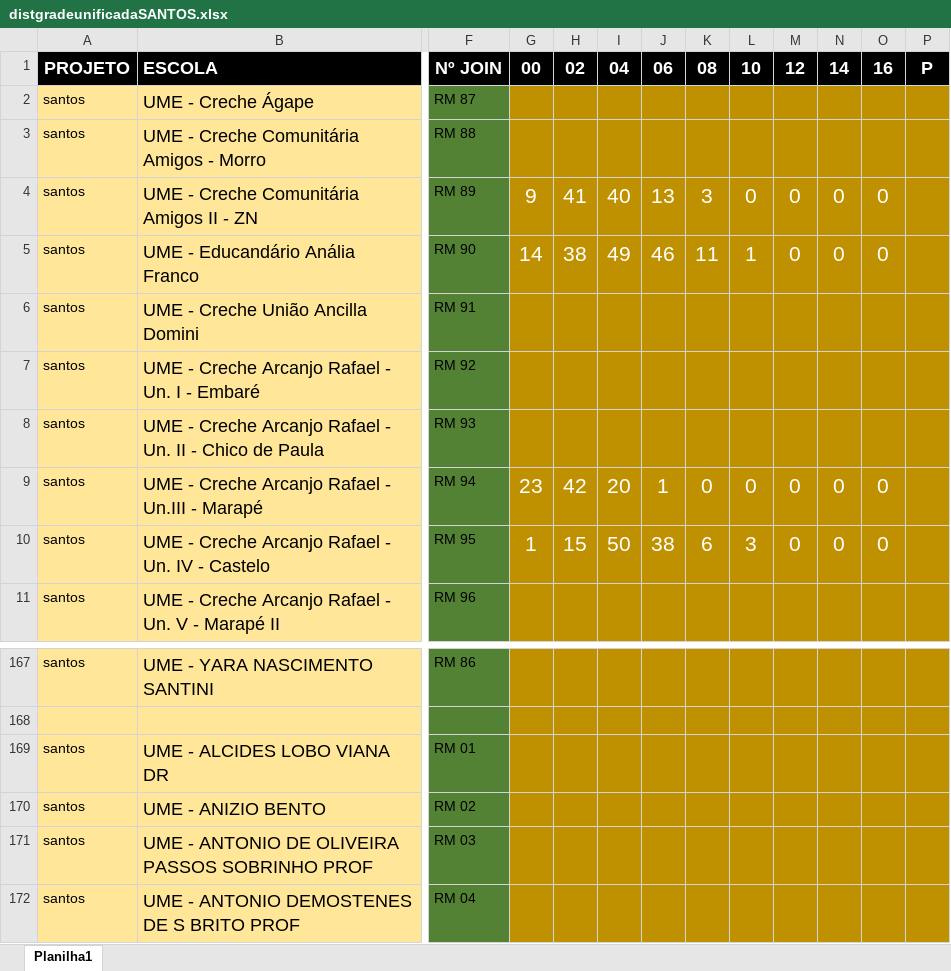
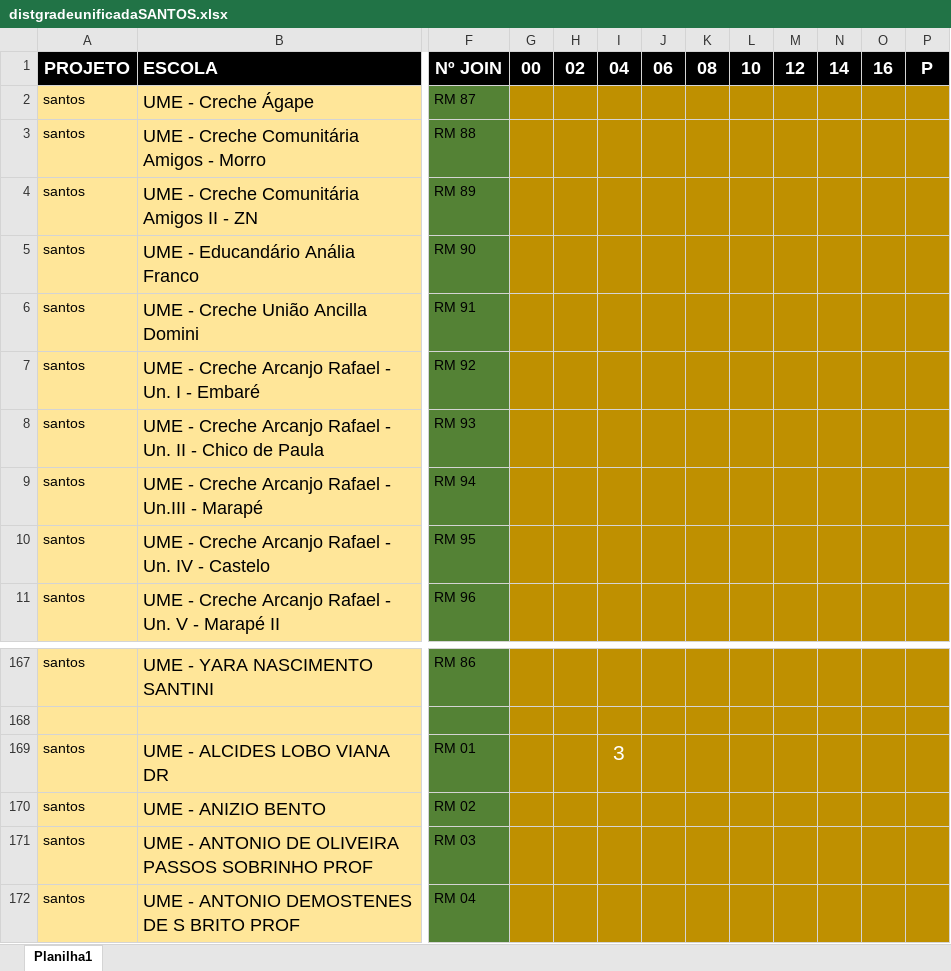
Before and after one commit to Alexandre1313/system_sys_back, an Excel workbook: core/utils/distgradeunificadaSANTOS.xlsx, sheet Planilha1, drawn as a sheet; only a part is shown, gaps mark what is left out; values as stored, in another font and other column widths than the file's, no borders; the diff covers the shown part only; the diff names each change by its address in the sheet, - before the commit and + after, or states it on an @@ line.

```diff
--- a/core/utils/distgradeunificadaSANTOS.xlsx (sheet Planilha1)
+++ b/core/utils/distgradeunificadaSANTOS.xlsx (sheet Planilha1)
-G4: 9
+G4: (empty)
-H4: 41
+H4: (empty)
-I4: 40
+I4: (empty)
-J4: 13
+J4: (empty)
-K4: 3
+K4: (empty)
-L4: 0
+L4: (empty)
-M4:M5: 0
+M4:M5: (empty)
-N4:N5: 0
+N4:N5: (empty)
-O4:O5: 0
+O4:O5: (empty)
-G5: 14
+G5: (empty)
-H5: 38
+H5: (empty)
-I5: 49
+I5: (empty)
-J5: 46
+J5: (empty)
-K5: 11
+K5: (empty)
-L5: 1
+L5: (empty)
-G9: 23
+G9: (empty)
-H9: 42
+H9: (empty)
-I9: 20
+I9: (empty)
-J9: 1
+J9: (empty)
-K9: 0
+K9: (empty)
-L9: 0
+L9: (empty)
-M9:M10: 0
+M9:M10: (empty)
-N9:N10: 0
+N9:N10: (empty)
-O9:O10: 0
+O9:O10: (empty)
-G10: 1
+G10: (empty)
-H10: 15
+H10: (empty)
-I10: 50
+I10: (empty)
-J10: 38
+J10: (empty)
-K10: 6
+K10: (empty)
-L10: 3
+L10: (empty)
-I169: (empty)
+I169: 3
```
Also changed, not shown: 289 edited cells elsewhere in this sheet, 1 other file.
